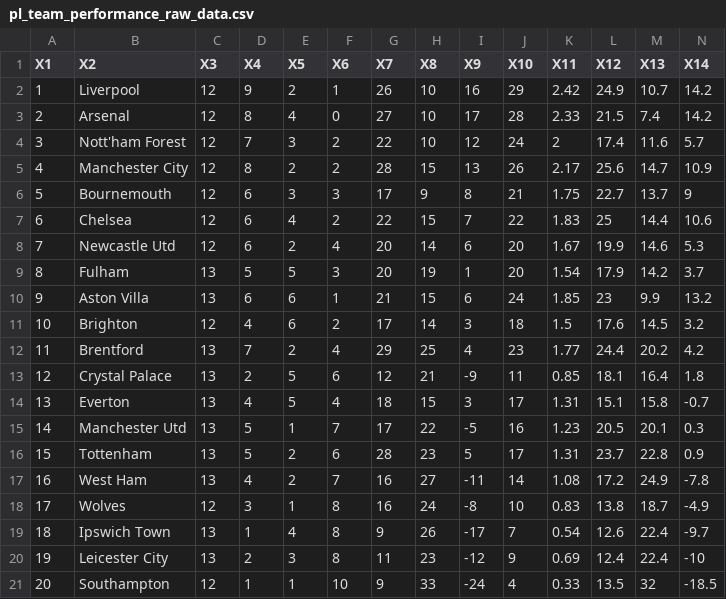
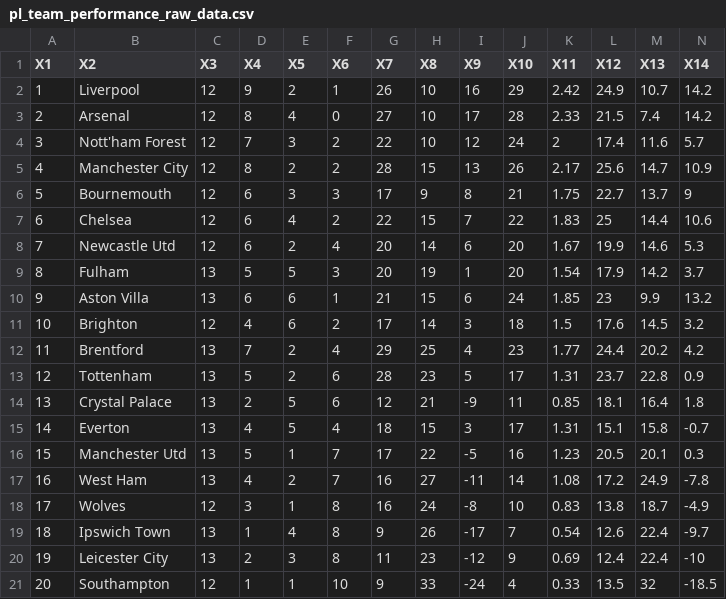
Before and after one commit to Bustami/fpl_team_strength_data, a CSV file: pl_team_performance_raw_data.csv, drawn as a sheet; only a part is shown; removed rows and columns are numbered as before the commit, all else as after; rows hold the shown columns only; the diff names each change by its address in the sheet, - before the commit and + after, or states it on an @@ line.

```diff
--- a/pl_team_performance_raw_data.csv
+++ b/pl_team_performance_raw_data.csv
+row 13: 12 | Tottenham | 13 | 5 | 2 | 6 | 28 | 23 | 5 | 17 | 1.31 | 23.7 | 22.8 | 0.9
-A14 (X1): 12
+A14 (X1): 13
-A15 (X1): 13
+A15 (X1): 14
-A16 (X1): 14
+A16 (X1): 15
-row 16: 15 | Tottenham | 13 | 5 | 2 | 6 | 28 | 23 | 5 | 17 | 1.31 | 23.7 | 22.8 | 0.9
```
